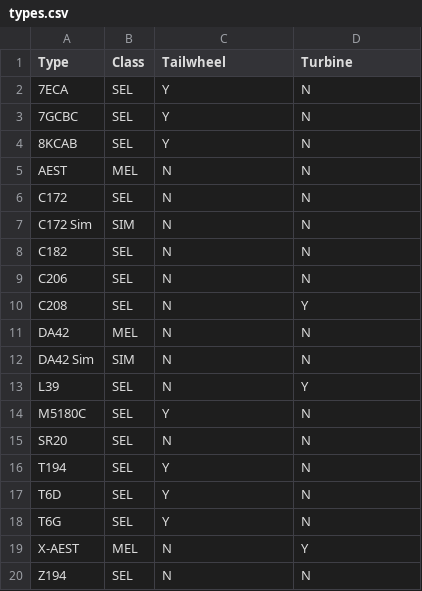
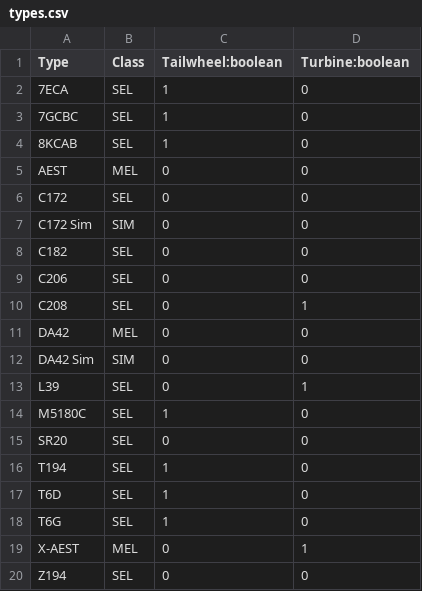
Before and after one commit to pmaritz16/sqlTable, a CSV file: types.csv, drawn as a sheet.

```diff
--- a/types.csv
+++ b/types.csv
@@ -1,20 +1,20 @@
-Type,Class,Tailwheel,Turbine
-7ECA,SEL,Y,N
-7GCBC,SEL,Y,N
-8KCAB,SEL,Y,N
-AEST,MEL,N,N
-C172,SEL,N,N
-C172 Sim,SIM,N,N
-C182,SEL,N,N
-C206,SEL,N,N
-C208,SEL,N,Y
-DA42,MEL,N,N
-DA42 Sim,SIM,N,N
-L39,SEL,N,Y
-M5180C,SEL,Y,N
-SR20,SEL,N,N
-T194,SEL,Y,N
-T6D,SEL,Y,N
-T6G,SEL,Y,N
-X-AEST,MEL,N,Y
-Z194,SEL,N,N
+Type,Class,Tailwheel:boolean,Turbine:boolean
+7ECA,SEL,1,0
+7GCBC,SEL,1,0
+8KCAB,SEL,1,0
+AEST,MEL,0,0
+C172,SEL,0,0
+C172 Sim,SIM,0,0
+C182,SEL,0,0
+C206,SEL,0,0
+C208,SEL,0,1
+DA42,MEL,0,0
+DA42 Sim,SIM,0,0
+L39,SEL,0,1
+M5180C,SEL,1,0
+SR20,SEL,0,0
+T194,SEL,1,0
+T6D,SEL,1,0
+T6G,SEL,1,0
+X-AEST,MEL,0,1
+Z194,SEL,0,0
```
Also changed, not shown: 17 other files.
